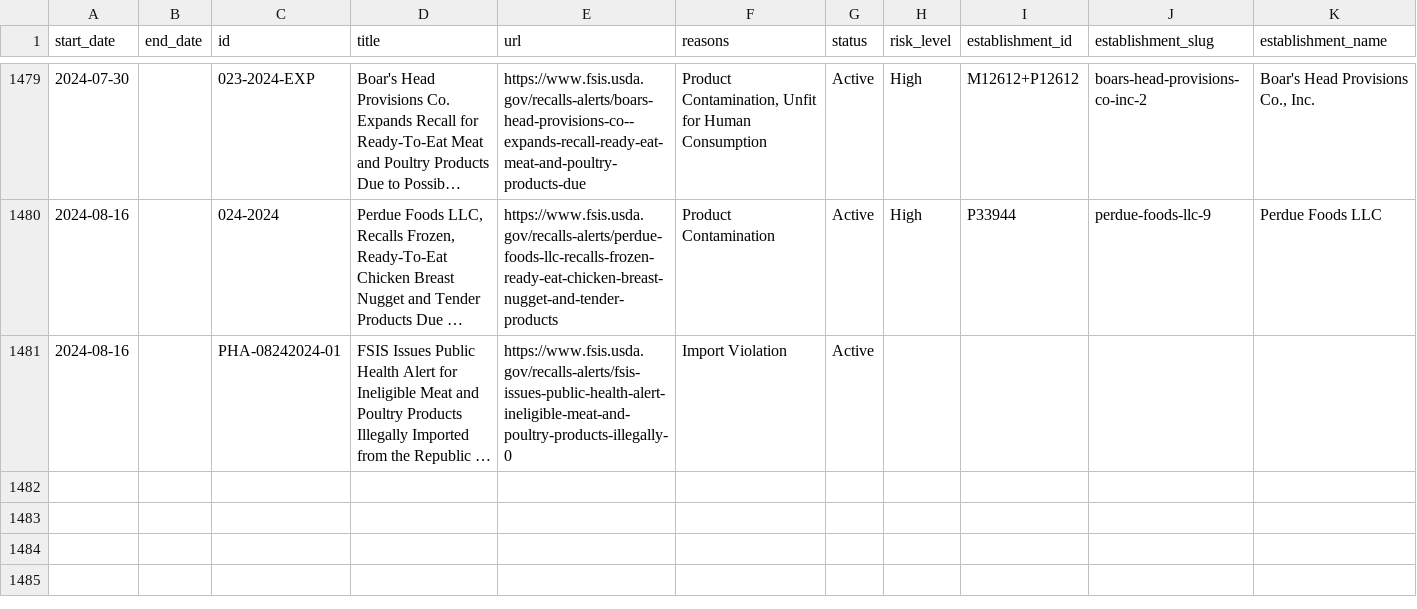
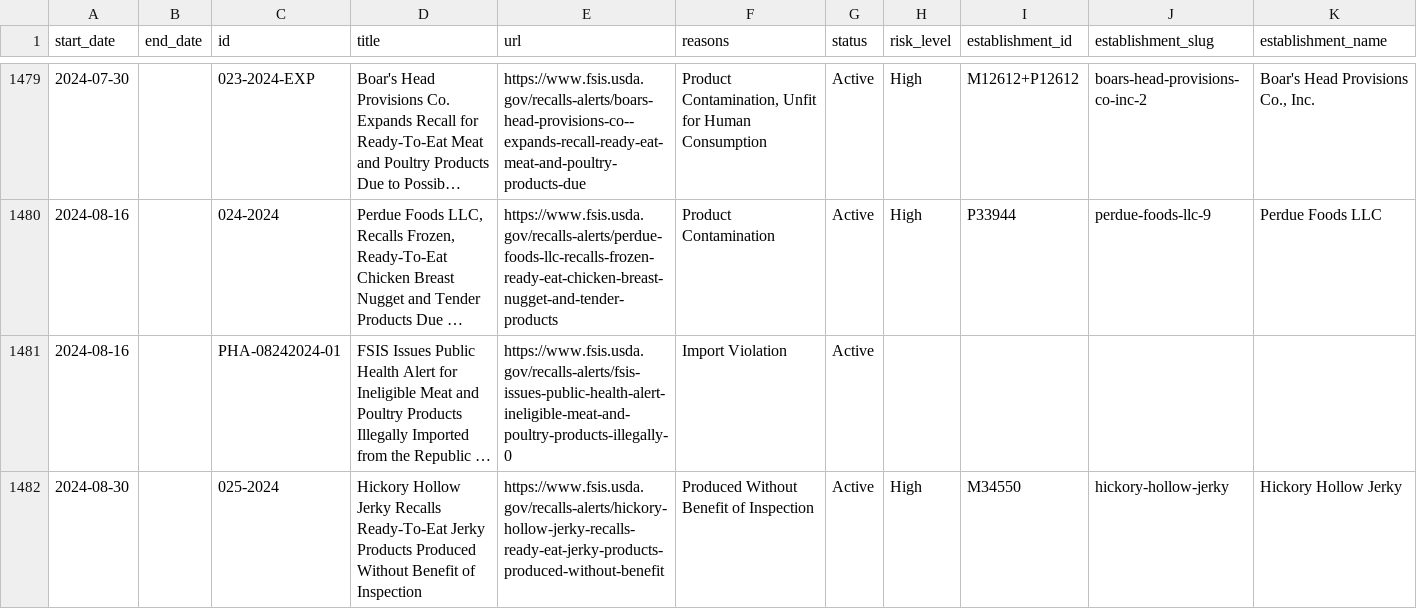
Before and after one commit to harrisj/food-recalls-actions, a CSV file: usda/recalls.csv, drawn as a sheet; only a part is shown, gaps mark what is left out; long unchanged cells end in …; rows hold the shown columns only; the diff names each change by its address in the sheet, - before the commit and + after, or states it on an @@ line.

```diff
--- a/usda/recalls.csv
+++ b/usda/recalls.csv
+row 1482: 2024-08-30 |  | 025-2024 | Hickory Hollow Jerky Recalls Ready-To-Eat Jerky Products Produced Without Benefit of Inspection | https://www.fsis.usda.gov/recalls-alerts/hickory-hollow-jerky-recalls-ready-eat-jerky-products-produced-without-benefit | Produced Without Benefit of Inspection | Active | High | M34550 | hickory-hollow-jerky | Hickory Hollow Jerky
```
Also changed, not shown: 6 other files.
